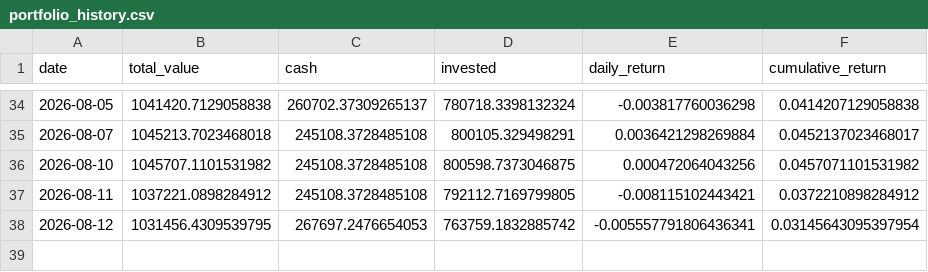
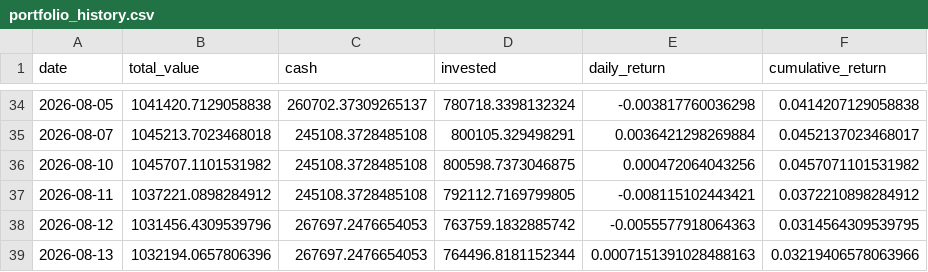
Before and after one commit to pradnyaw25/ai-portfolio-manager, a CSV file: data/portfolio_history.csv, drawn as a sheet; only a part is shown, gaps mark what is left out.

```diff
--- a/data/portfolio_history.csv
+++ b/data/portfolio_history.csv
@@ -37,2 +37,3 @@ date,total_value,cash,invested,daily_return,cumulative_return
 2026-08-11,1037221.0898284912,245108.3728485108,792112.7169799805,-0.008115102443421,0.0372210898284912
-2026-08-12,1031456.4309539795,267697.2476654053,763759.1832885742,-0.005557791806436341,0.03145643095397954
+2026-08-12,1031456.4309539796,267697.2476654053,763759.1832885742,-0.0055577918064363,0.0314564309539795
+2026-08-13,1032194.0657806396,267697.2476654053,764496.8181152344,0.0007151391028488163,0.03219406578063966
```
Also changed, not shown: data/benchmark_history.csv, public/benchmark_history.csv, 53 other files.
